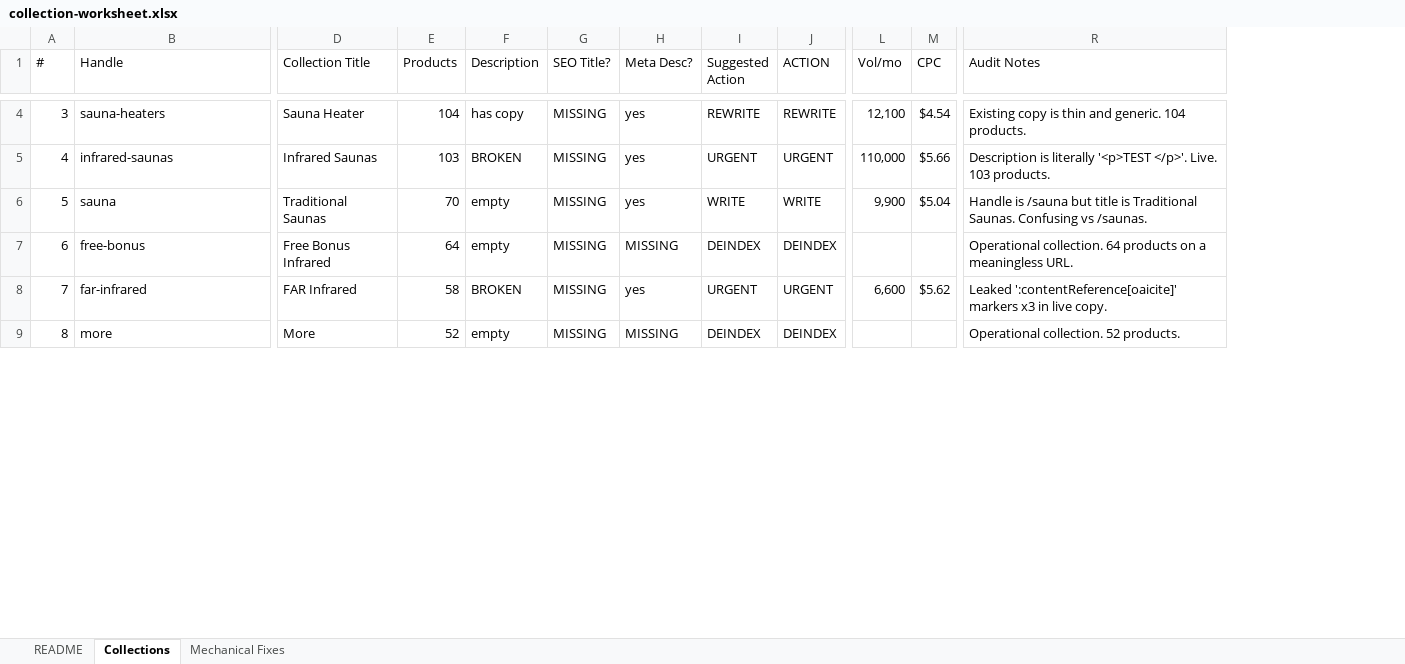
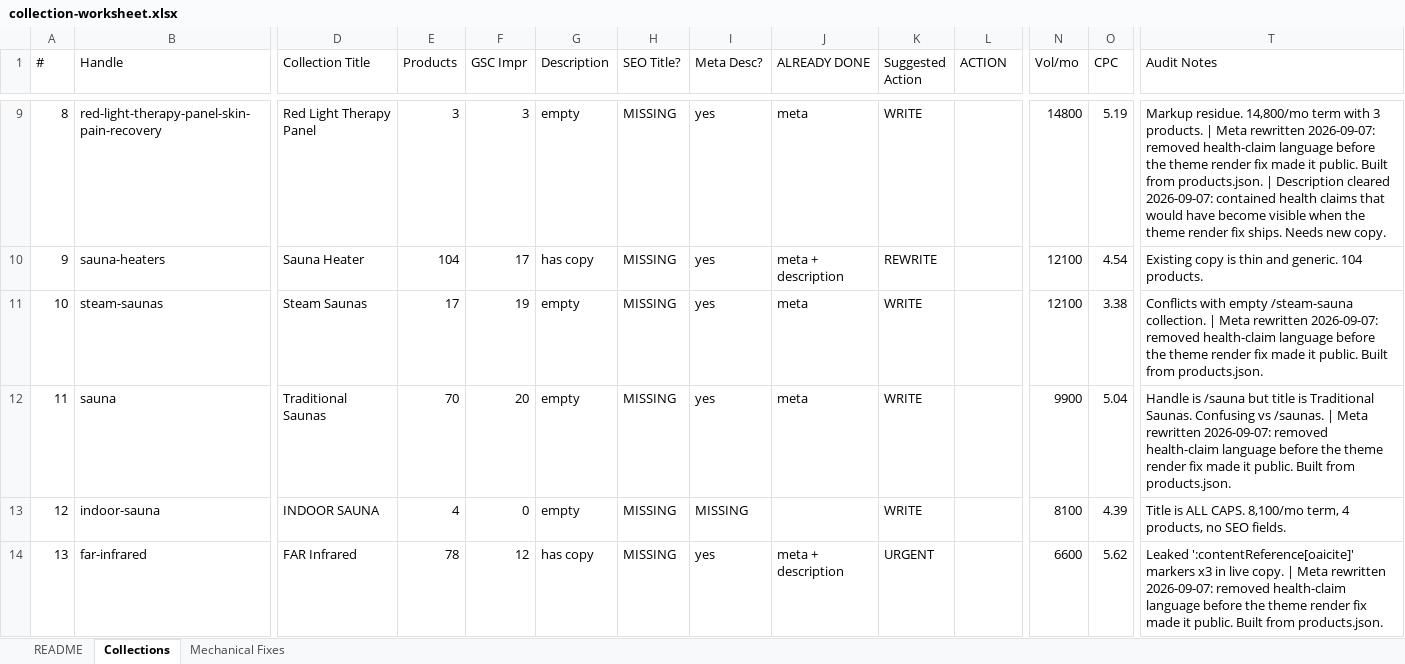
Before and after one commit to zmpersonal/inhousewellness, an Excel workbook: inh-seo/docs/collection-worksheet.xlsx, sheet Collections, drawn as a sheet; only a part is shown, gaps mark what is left out; values as stored, in another font and other column widths than the file's, no cell formats; removed rows and columns are numbered as before the commit, all else as after; rows hold the shown columns only; the diff covers the shown part only; the diff names each change by its address in the sheet, - before the commit and + after, or states it on an @@ line.

```diff
--- a/inh-seo/docs/collection-worksheet.xlsx (sheet Collections)
+++ b/inh-seo/docs/collection-worksheet.xlsx (sheet Collections)
+column F (GSC Impr), row 10: 17; row 12: 20; row 14: 12
+column J (ALREADY DONE), row 10: meta + description; row 12: meta; row 14: meta + description
+row 9: 8 | red-light-therapy-panel-skin-pain-recovery | Red Light Therapy Panel | 3 | 3 | empty | MISSING | yes | meta | WRITE |  | 14800 | 5.19 | Markup residue. 14,800/mo term with 3 products. | Meta rewritten 2026-09-07: removed health-claim language before the theme render fix made it public. Built from products.json. | Description cleared 2026-09-07: contained health claims that would have become visible when the theme render fix ships. Needs new copy.
@@ column A (#) renumbered between rows 10 and 68 @@
-L10 (ACTION): REWRITE
+L10 (ACTION): (empty)
-N10 (Vol/mo): 12,100
+N10 (Vol/mo): 12100
-O10 (CPC): $4.54
+O10 (CPC): 4.54
-row 5: 4 | infrared-saunas | Infrared Saunas | 103 | BROKEN | MISSING | yes | URGENT | URGENT | 110,000 | $5.66 | Description is literally '<p>TEST </p>'. Live. 103 products.
+row 11: 10 | steam-saunas | Steam Saunas | 17 | 19 | empty | MISSING | yes | meta | WRITE |  | 12100 | 3.38 | Conflicts with empty /steam-sauna collection. | Meta rewritten 2026-09-07: removed health-claim language before the theme render fix made it public. Built from products.json.
-L12 (ACTION): WRITE
+L12 (ACTION): (empty)
-N12 (Vol/mo): 9,900
+N12 (Vol/mo): 9900
-O12 (CPC): $5.04
+O12 (CPC): 5.04
-T12 (Audit Notes): …vs /saunas.
+T12 (Audit Notes): …vs /saunas. | Meta rewritten 2026-09-07: removed health-claim language before the theme render fix made it public. Built from products.json.
-row 7: 6 | free-bonus | Free Bonus Infrared | 64 | empty | MISSING | MISSING | DEINDEX | DEINDEX |  |  | Operational collection. 64 products on a meaningless URL.
+row 13: 12 | indoor-sauna | INDOOR SAUNA | 4 | 0 | empty | MISSING | MISSING |  | WRITE |  | 8100 | 4.39 | Title is ALL CAPS. 8,100/mo term, 4 products, no SEO fields.
-E14 (Products): 58
+E14 (Products): 78
-G14 (Description): BROKEN
+G14 (Description): has copy
-L14 (ACTION): URGENT
+L14 (ACTION): (empty)
-N14 (Vol/mo): 6,600
+N14 (Vol/mo): 6600
-O14 (CPC): $5.62
+O14 (CPC): 5.62
-T14 (Audit Notes): …live copy.
+T14 (Audit Notes): …live copy. | Meta rewritten 2026-09-07: removed health-claim language before the theme render fix made it public. Built from products.json.
-row 9: 8 | more | More | 52 | empty | MISSING | MISSING | DEINDEX | DEINDEX |  |  | Operational collection. 52 products.
```
Also changed, not shown: 15 added rows, 38 removed rows and 70 edited cells elsewhere in this sheet, sheet Mechanical Fixes, sheet README, cell formats, 3 other files.
